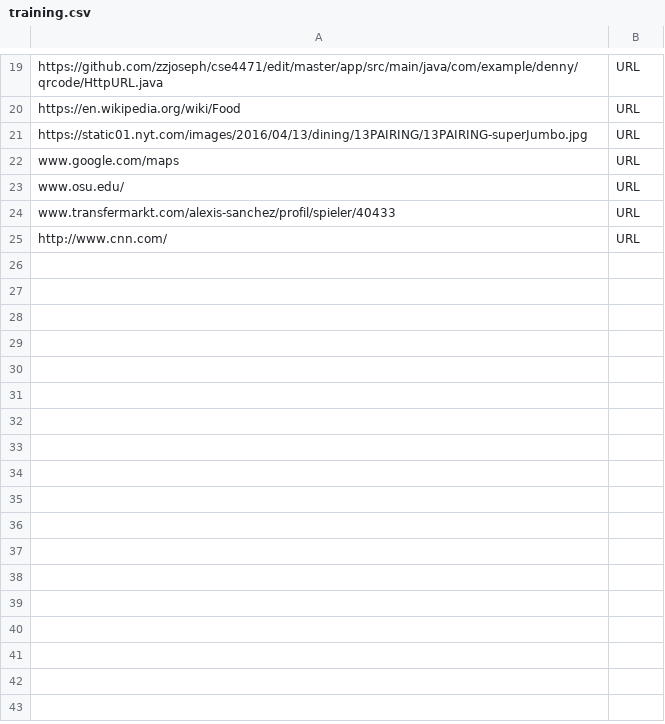
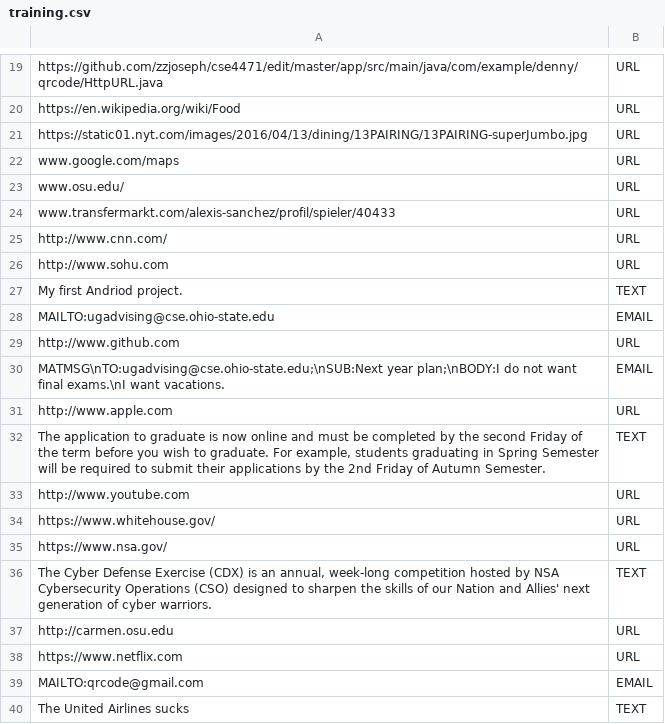
Before and after one commit to zzjoseph/cse4471, a CSV file: app/src/main/java/com/example/denny/qrcode/training.csv, drawn as a sheet; only a part is shown, gaps mark what is left out.

```diff
--- a/app/src/main/java/com/example/denny/qrcode/training.csv
+++ b/app/src/main/java/com/example/denny/qrcode/training.csv
@@ -25 +25,16 @@
 "http://www.cnn.com/", "URL"
+"http://www.sohu.com", "URL"
+"My first Andriod project.", "TEXT"
+"MAILTO:ugadvising@cse.ohio-state.edu", "EMAIL"
+"http://www.github.com", "URL"
+"MATMSG\nTO:ugadvising@cse.ohio-state.edu;\nSUB:Next year plan;\nBODY:I do not want final exams.\nI want vacations.", "EMAIL"
+"http://www.apple.com", "URL"
+"The application to graduate is now online and must be completed by the second Friday of the term before you wish to graduate. For example, students graduating in Spring Semester will be required to submit their applications by the 2nd Friday of Autumn Semester.", "TEXT"
+"http://www.youtube.com", "URL"
+"https://www.whitehouse.gov/", "URL"
+"https://www.nsa.gov/", "URL"
+"The Cyber Defense Exercise (CDX) is an annual, week-long competition hosted by NSA Cybersecurity Operations (CSO) designed to sharpen the skills of our Nation and Allies' next generation of cyber warriors.", "TEXT"
+"http://carmen.osu.edu", "URL"
+"https://www.netflix.com", "URL"
+"MAILTO:qrcode@gmail.com", "EMAIL"
+"The United Airlines sucks", "TEXT"
```
Also changed, not shown: 6 other files.
